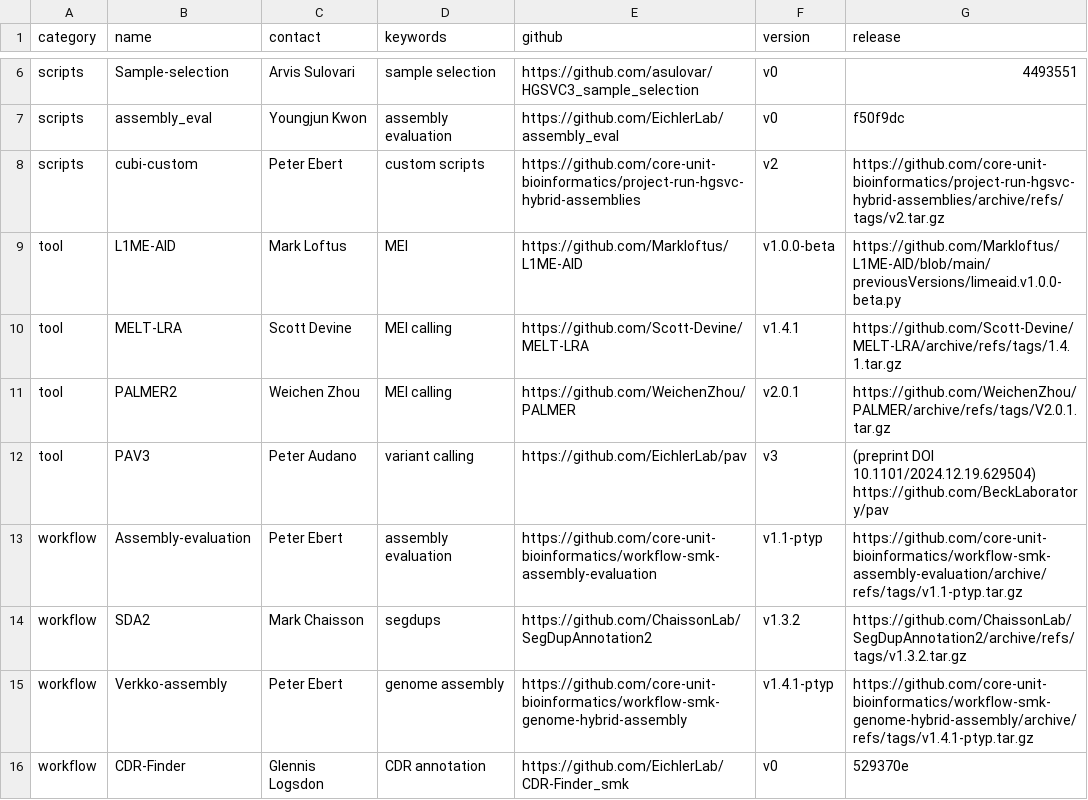
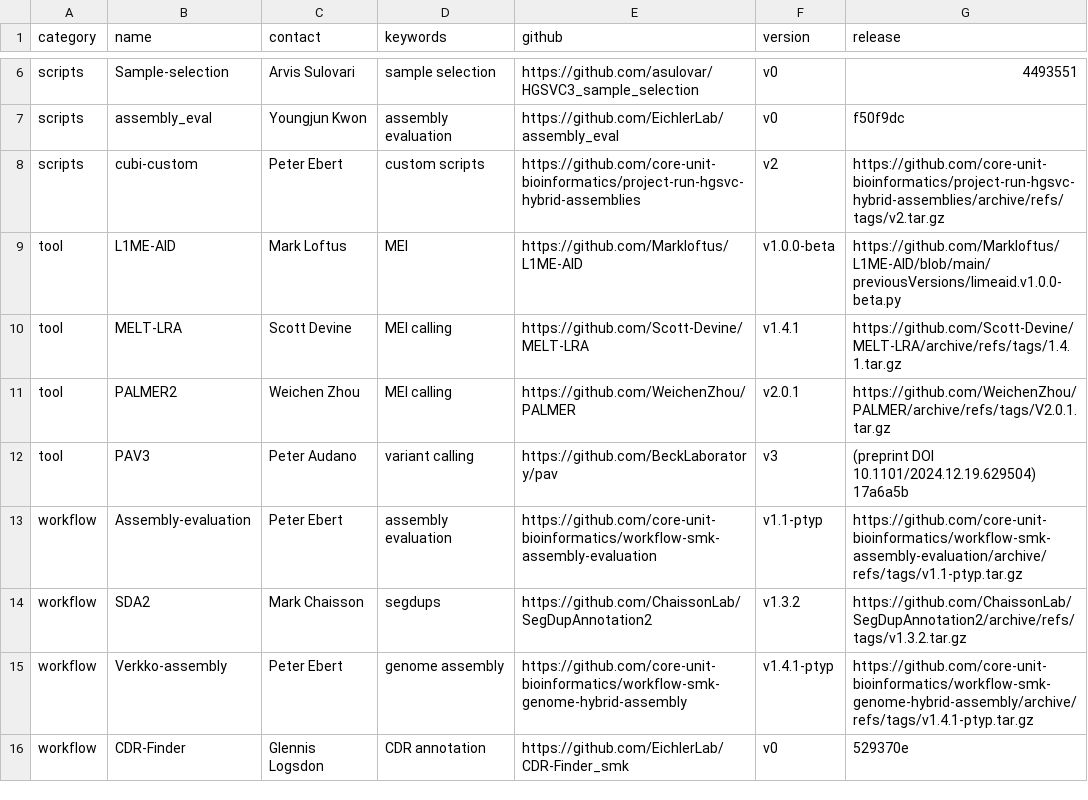
Before and after one commit to hgsvc/phase3-main-pub, a TSV file: software.tsv, drawn as a sheet; only a part is shown, gaps mark what is left out.

Commit message:
fix pav github link

```diff
--- a/software.tsv
+++ b/software.tsv
@@ -11,3 +11,3 @@ tool	MELT-LRA	Scott Devine	MEI calling	https://github.com/Scott-Devine/MELT-LRA
 tool	PALMER2	Weichen Zhou	MEI calling	https://github.com/WeichenZhou/PALMER	v2.0.1	https://github.com/WeichenZhou/PALMER/archive/refs/tags/V2.0.1.tar.gz
-tool	PAV3	Peter Audano	variant calling	https://github.com/EichlerLab/pav	v3	(preprint DOI 10.1101/2024.12.19.629504) https://github.com/BeckLaboratory/pav
+tool	PAV3	Peter Audano	variant calling	https://github.com/BeckLaboratory/pav	v3	(preprint DOI 10.1101/2024.12.19.629504) 17a6a5b
 workflow	Assembly-evaluation	Peter Ebert	assembly evaluation	https://github.com/core-unit-bioinformatics/workflow-smk-assembly-evaluation	v1.1-ptyp	https://github.com/core-unit-bioinformatics/workflow-smk-assembly-evaluation/archive/refs/tags/v1.1-ptyp.tar.gz
```
